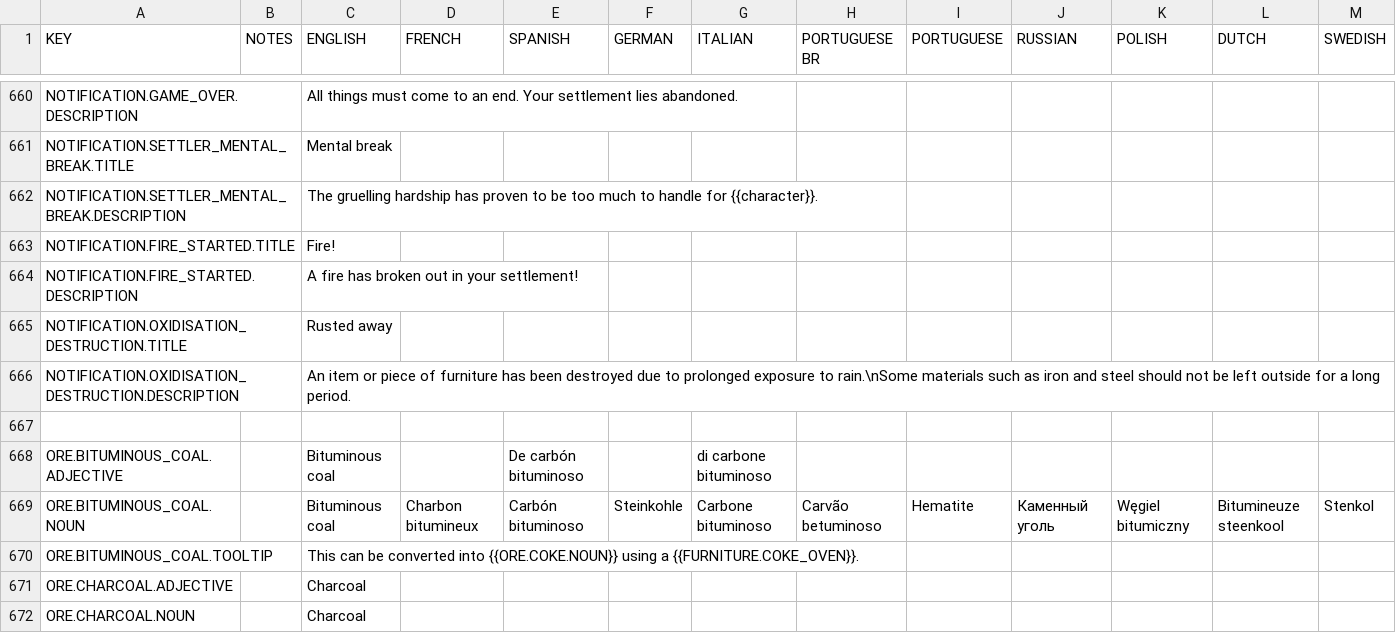
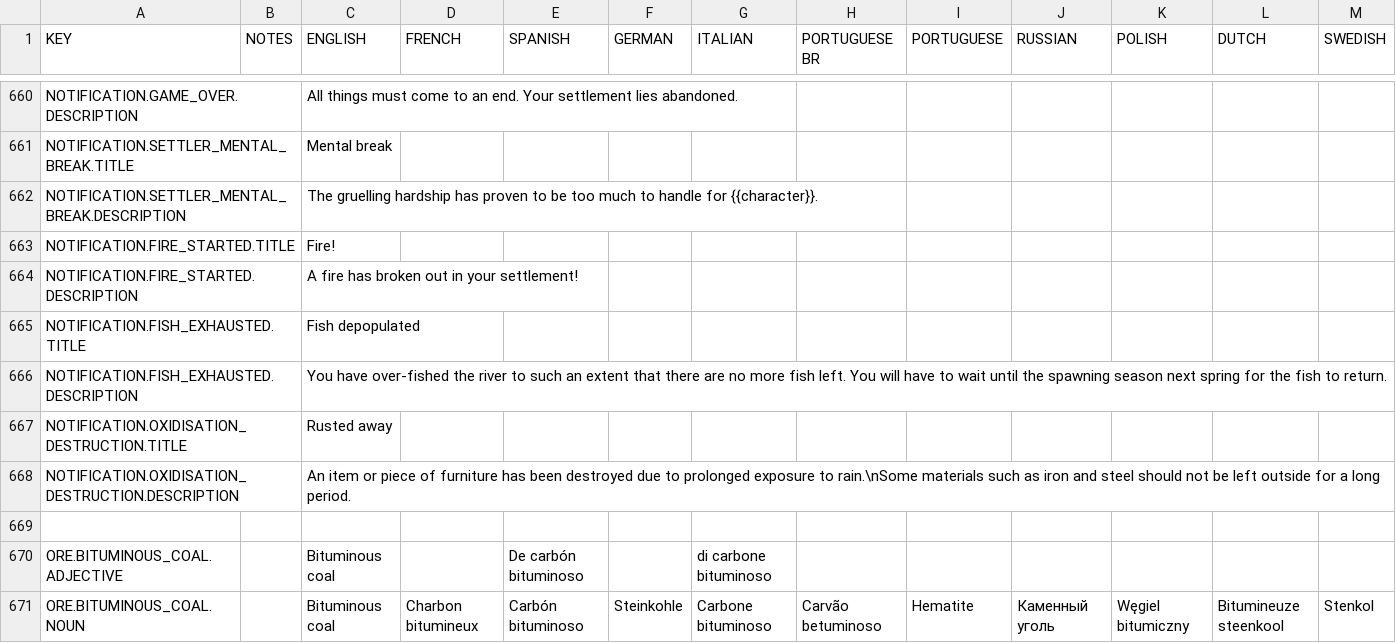
Before and after one commit to rossturner/king-under-the-mountain, a CSV file: core/mods/base/translations/translations.csv, drawn as a sheet; only a part is shown, gaps mark what is left out; the shorter side is filled out with more unchanged rows; rows hold the shown columns only; the diff names each change by its address in the sheet, - before the commit and + after, or states it on an @@ line.

```diff
--- a/core/mods/base/translations/translations.csv
+++ b/core/mods/base/translations/translations.csv
+row 665: NOTIFICATION.FISH_EXHAUSTED.TITLE |  | Fish depopulated
+row 666: NOTIFICATION.FISH_EXHAUSTED.DESCRIPTION |  | You have over-fished the river to such an extent that there are no more fish left. You will have to wait until the spawning season next spring for the fish to return.
```
Also changed, not shown: core/assets/translations/collated.csv, 10 other files.
